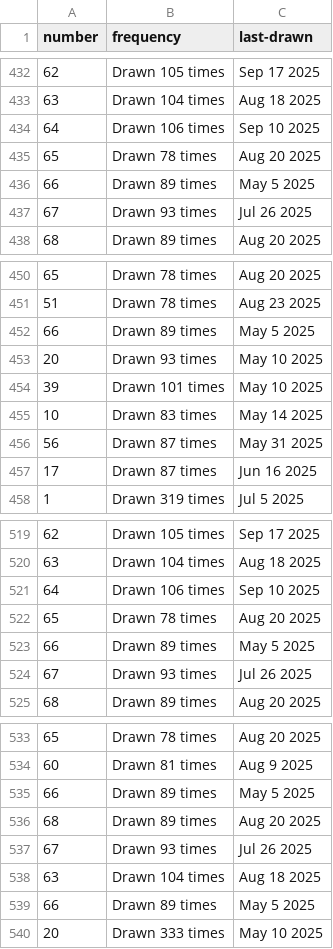
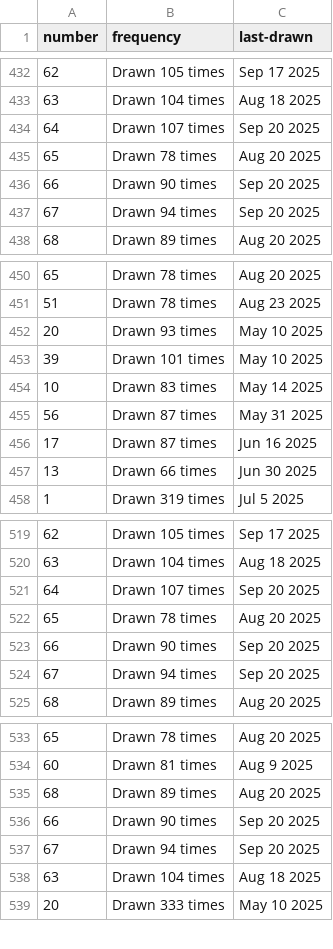
Before and after one commit to kv-hearst/powerball, a CSV file: data/main_ball.csv, drawn as a sheet; only a part is shown, gaps mark what is left out; the diff covers the shown part only.

```diff
--- a/data/main_ball.csv
+++ b/data/main_ball.csv
@@ -433,6 +433,6 @@ number,frequency,last-drawn
 63,Drawn 104 times,Aug 18 2025
-64,Drawn 106 times,Sep 10 2025
+64,Drawn 107 times,Sep 20 2025
 65,Drawn 78 times,Aug 20 2025
-66,Drawn 89 times,May 5 2025
-67,Drawn 93 times,Jul 26 2025
+66,Drawn 90 times,Sep 20 2025
+67,Drawn 94 times,Sep 20 2025
 68,Drawn 89 times,Aug 20 2025
@@ -451,3 +451,2 @@ number,frequency,last-drawn
 51,Drawn 78 times,Aug 23 2025
-66,Drawn 89 times,May 5 2025
 20,Drawn 93 times,May 10 2025
@@ -457,2 +456,3 @@ number,frequency,last-drawn
 17,Drawn 87 times,Jun 16 2025
+13,Drawn 66 times,Jun 30 2025
 1,Drawn 319 times,Jul 5 2025
@@ -520,6 +520,6 @@ number,frequency,last-drawn
 63,Drawn 104 times,Aug 18 2025
-64,Drawn 106 times,Sep 10 2025
+64,Drawn 107 times,Sep 20 2025
 65,Drawn 78 times,Aug 20 2025
-66,Drawn 89 times,May 5 2025
-67,Drawn 93 times,Jul 26 2025
+66,Drawn 90 times,Sep 20 2025
+67,Drawn 94 times,Sep 20 2025
 68,Drawn 89 times,Aug 20 2025
@@ -534,7 +534,6 @@ number,frequency,last-drawn
 60,Drawn 81 times,Aug 9 2025
-66,Drawn 89 times,May 5 2025
 68,Drawn 89 times,Aug 20 2025
-67,Drawn 93 times,Jul 26 2025
+66,Drawn 90 times,Sep 20 2025
+67,Drawn 94 times,Sep 20 2025
 63,Drawn 104 times,Aug 18 2025
-66,Drawn 89 times,May 5 2025
 20,Drawn 333 times,May 10 2025
```
Also changed, not shown: 1 added row and 10 edited cells elsewhere in this file, data/main_ball_active.csv, data/main_ball_cleaned.csv, 4 other files.
